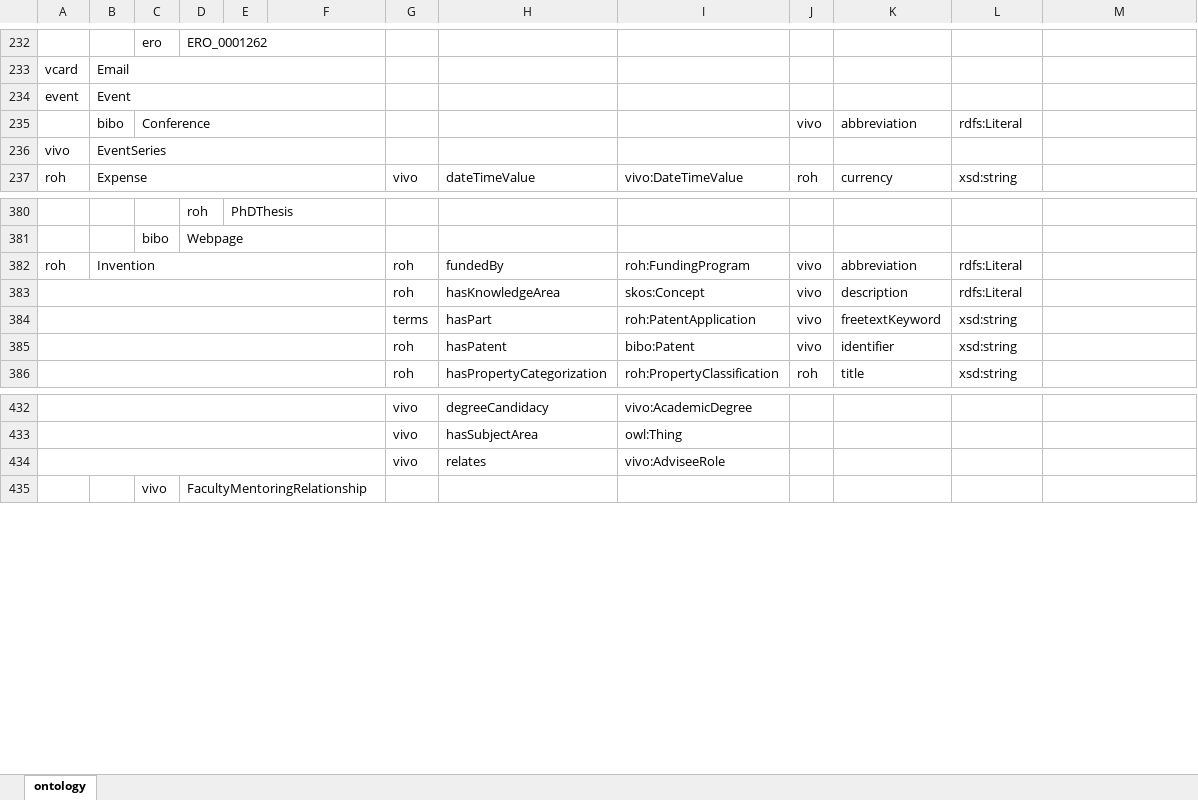
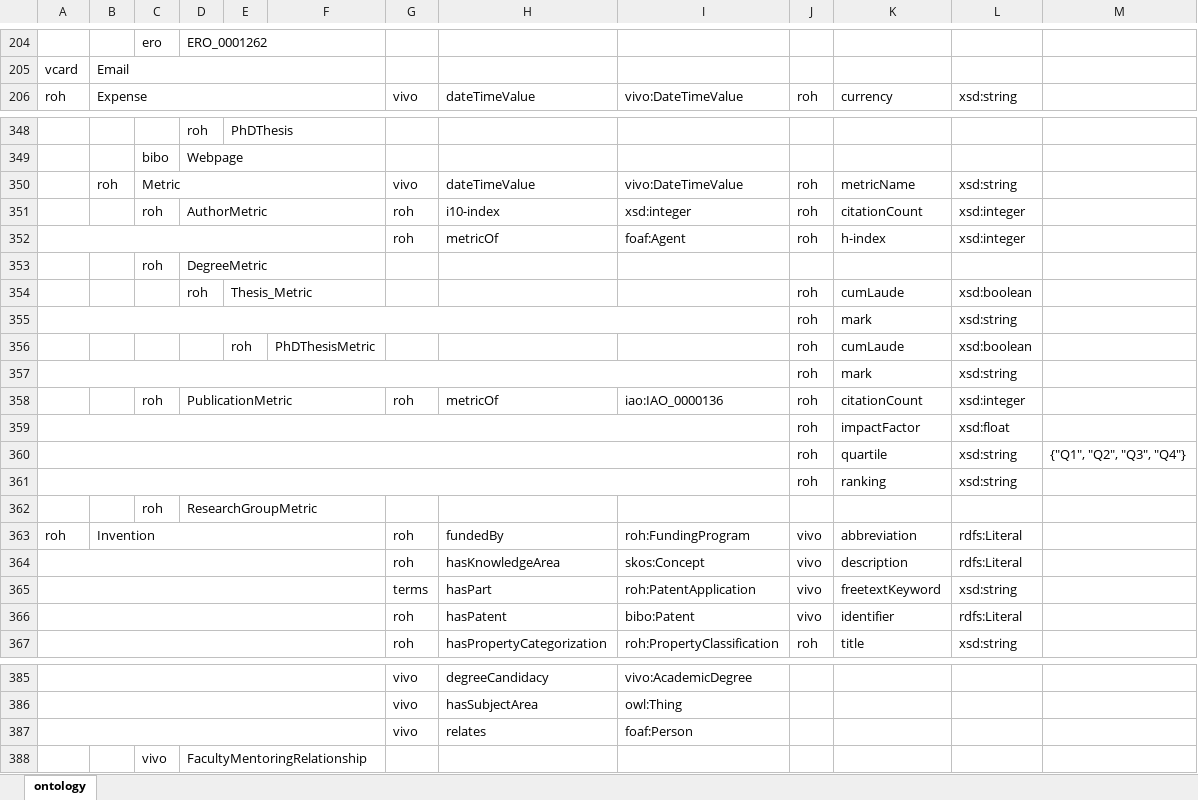
Before and after one commit to HerculesCRUE/ROH, an Excel workbook: sigmaaie/modules/core/doc/roh-core.xlsx, sheet ontology, drawn as a sheet; only a part is shown, gaps mark what is left out; values as stored, in another font and other column widths than the file's, no cell formats; removed rows and columns are numbered as before the commit, all else as after; the diff covers the shown part only; the diff names each change by its address in the sheet, - before the commit and + after, or states it on an @@ line.

Commit message:
Rework qualified values as metrics; eliminate Event/EventSeries in favor of Activity; adjust other axioms leading to inconsistencies with ABox data.

```diff
--- a/sigmaaie/modules/core/doc/roh-core.xlsx (sheet ontology)
+++ b/sigmaaie/modules/core/doc/roh-core.xlsx (sheet ontology)
-row 234: event | Event
-row 235:  | bibo | Conference |  |  |  |  |  |  | vivo | abbreviation | rdfs:Literal
-row 236: vivo | EventSeries
+row 350:  | roh | Metric |  |  |  | vivo | dateTimeValue | vivo:DateTimeValue | roh | metricName | xsd:string
+row 351:  |  | roh | AuthorMetric |  |  | roh | i10-index | xsd:integer | roh | citationCount | xsd:integer
+row 352:  |  |  |  |  |  | roh | metricOf | foaf:Agent | roh | h-index | xsd:integer
+row 353:  |  | roh | DegreeMetric
+row 354:  |  |  | roh | Thesis_Metric |  |  |  |  | roh | cumLaude | xsd:boolean
@@ row 404 moved to row 355: roh @@
+row 356:  |  |  |  | roh | PhDThesisMetric |  |  |  | roh | cumLaude | xsd:boolean
@@ row 406 moved to row 357: roh @@
+row 358:  |  | roh | PublicationMetric |  |  | roh | metricOf | iao:IAO_0000136 | roh | citationCount | xsd:integer
+row 359:  |  |  |  |  |  |  |  |  | roh | impactFactor | xsd:float
@@ row 408 moved to row 360: roh @@
@@ row 409 moved to row 361: roh @@
+row 362:  |  | roh | ResearchGroupMetric
-L366: xsd:string
+L366: rdfs:Literal
-I387: vivo:AdviseeRole
+I387: foaf:Person
```
Also changed, not shown: 1 added row, 55 removed rows and 31 edited cells elsewhere in this sheet, cell formats, 8 other files.
